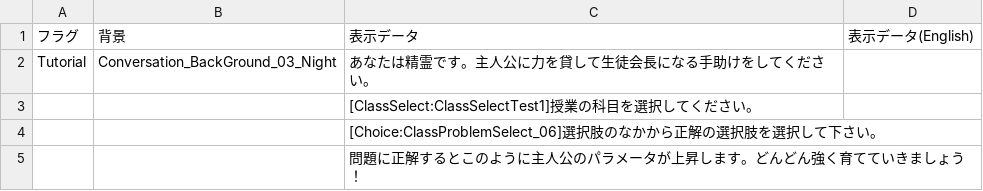
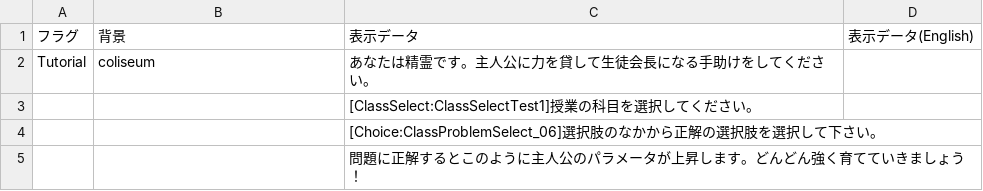
Before and after one commit to VGA-Team2024/TeamB, a CSV file: Assets/DataAsset/MasterData/SkitTutorialMasterData.csv, drawn as a sheet.

```diff
--- a/Assets/DataAsset/MasterData/SkitTutorialMasterData.csv
+++ b/Assets/DataAsset/MasterData/SkitTutorialMasterData.csv
@@ -1,3 +1,3 @@
 フラグ,背景,表示データ,表示データ(English)
-Tutorial,Conversation_BackGround_03_Night,あなたは精霊です。主人公に力を貸して生徒会長になる手助けをしてください。,
+Tutorial,coliseum,あなたは精霊です。主人公に力を貸して生徒会長になる手助けをしてください。,
 ,,[ClassSelect:ClassSelectTest1]授業の科目を選択してください。,
```
Also changed, not shown: Assets/DataAsset/MasterData/SkitMasterData.csv, 6 other files.
